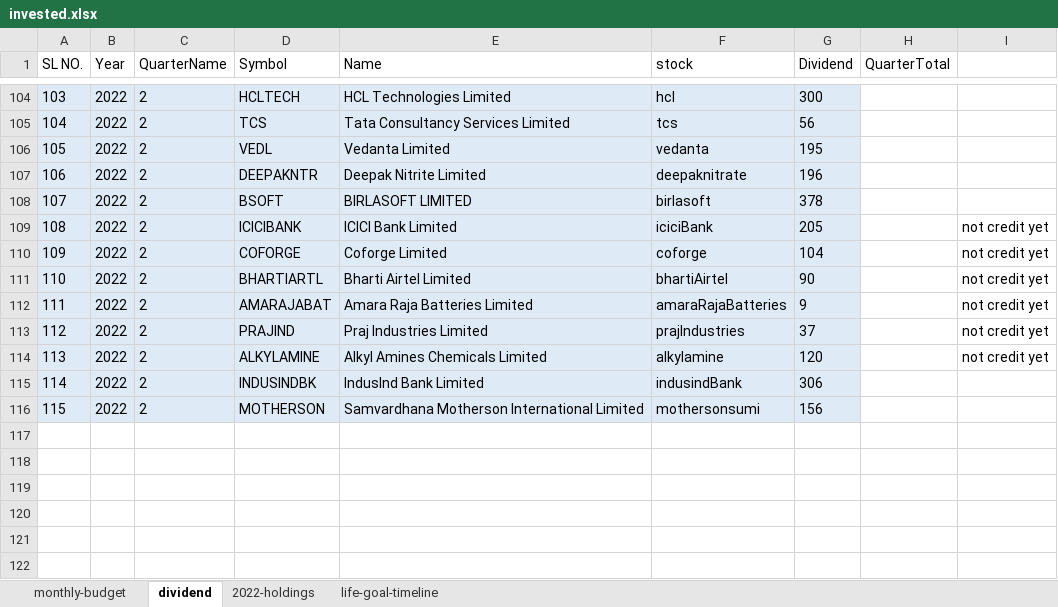
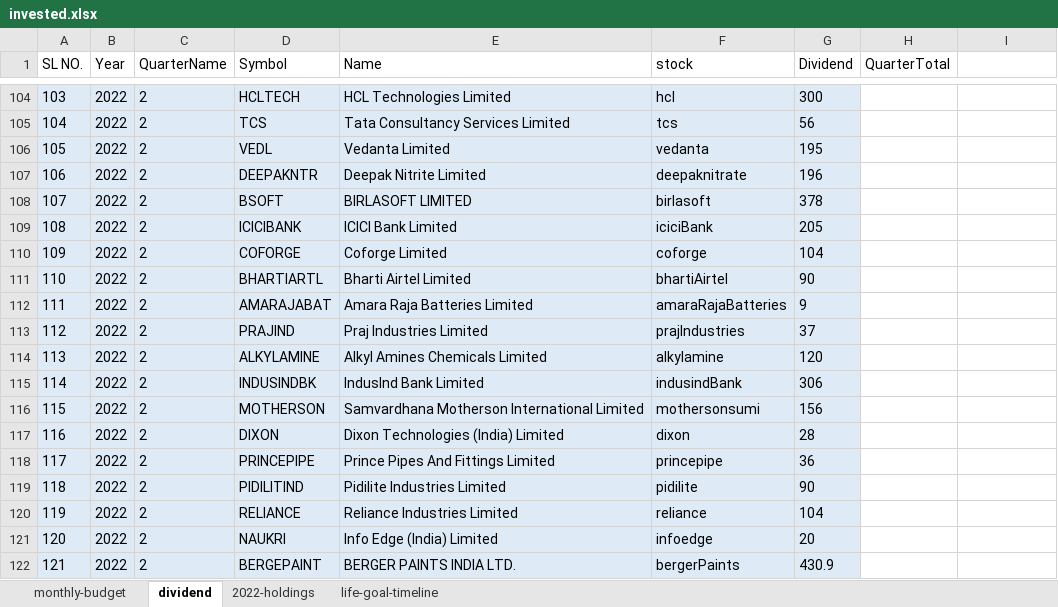
Before and after one commit to partha001/finance, an Excel workbook: portfolio-manager/src/main/resources/mydata/invested.xlsx, sheet dividend, drawn as a sheet; only a part is shown, gaps mark what is left out; values as stored, in another font and other column widths than the file's, no borders; the diff names each change by its address in the sheet, - before the commit and + after, or states it on an @@ line.

Commit message:
changes in portfolio-manger background

```diff
--- a/portfolio-manager/src/main/resources/mydata/invested.xlsx (sheet dividend)
+++ b/portfolio-manager/src/main/resources/mydata/invested.xlsx (sheet dividend)
-I109:I114: not credit yet
+I109:I114: (empty)
+row 117: 116 | 2022 | 2 | DIXON | Dixon Technologies (India) Limited | dixon | 28
+row 118: 117 | 2022 | 2 | PRINCEPIPE | Prince Pipes And Fittings Limited | princepipe | 36
+row 119: 118 | 2022 | 2 | PIDILITIND | Pidilite Industries Limited | pidilite | 90
+row 120: 119 | 2022 | 2 | RELIANCE | Reliance Industries Limited | reliance | 104
+row 121: 120 | 2022 | 2 | NAUKRI | Info Edge (India) Limited | infoedge | 20
+row 122: 121 | 2022 | 2 | BERGEPAINT | BERGER PAINTS INDIA LTD. | bergerPaints | 430.9
```
Also changed, not shown: sheet 2022-holdings, 5 other files.
